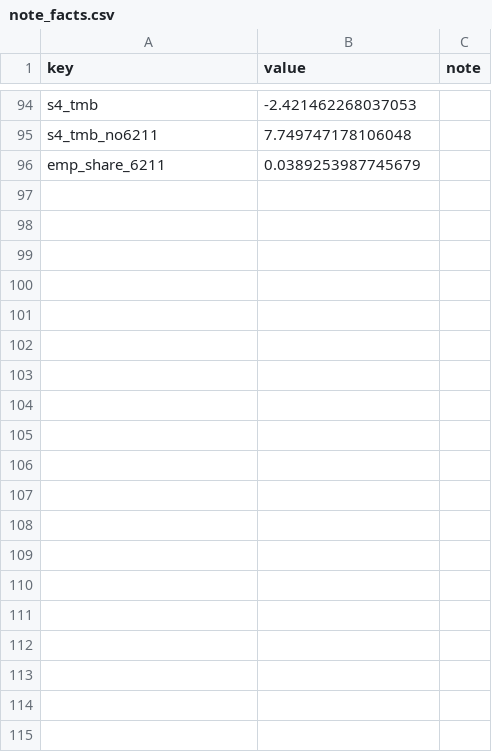
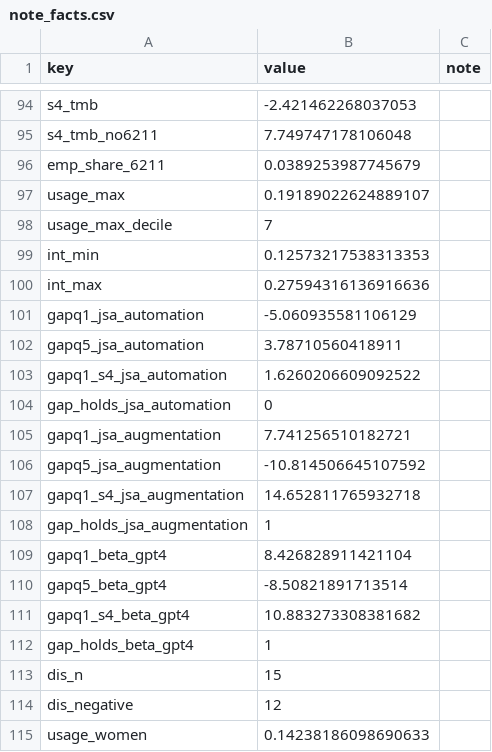
Before and after one commit to 129313531343-bit/ai-wage-distribution, a CSV file: data/out/note_facts.csv, drawn as a sheet; only a part is shown, gaps mark what is left out; the diff covers the shown part only; the diff names each change by its address in the sheet, - before the commit and + after, or states it on an @@ line.

```diff
--- a/data/out/note_facts.csv
+++ b/data/out/note_facts.csv
+row 97: usage_max | 0.19189022624889107
+row 98: usage_max_decile | 7
+row 99: int_min | 0.12573217538313353
+row 100: int_max | 0.27594316136916636
+row 101: gapq1_jsa_automation | -5.060935581106129
+row 102: gapq5_jsa_automation | 3.78710560418911
+row 103: gapq1_s4_jsa_automation | 1.6260206609092522
+row 104: gap_holds_jsa_automation | 0
+row 105: gapq1_jsa_augmentation | 7.741256510182721
+row 106: gapq5_jsa_augmentation | -10.814506645107592
+row 107: gapq1_s4_jsa_augmentation | 14.652811765932718
+row 108: gap_holds_jsa_augmentation | 1
+row 109: gapq1_beta_gpt4 | 8.426828911421104
+row 110: gapq5_beta_gpt4 | -8.50821891713514
+row 111: gapq1_s4_beta_gpt4 | 10.883273308381682
+row 112: gap_holds_beta_gpt4 | 1
+row 113: dis_n | 15
+row 114: dis_negative | 12
+row 115: usage_women | 0.14238186098690633
```
Also changed, not shown: 50 added rows and 3 edited cells elsewhere in this file, data/out/explorer_units.csv, data/out/m2/top40_units_review.csv, 50 other files.
